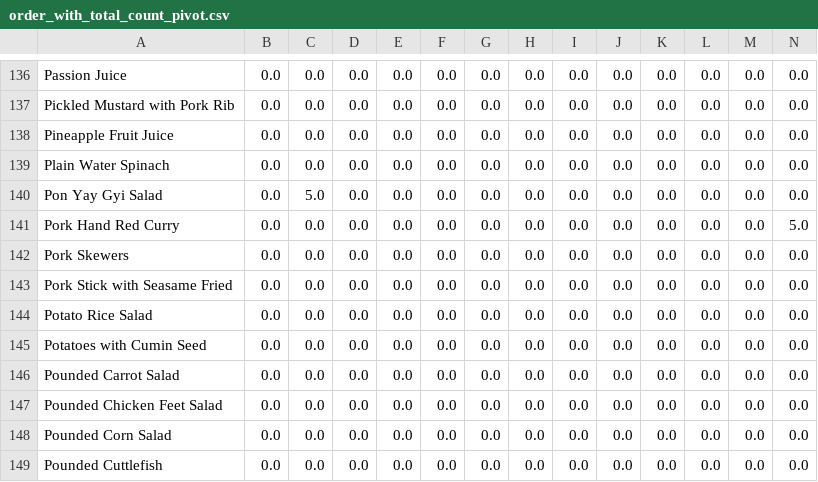
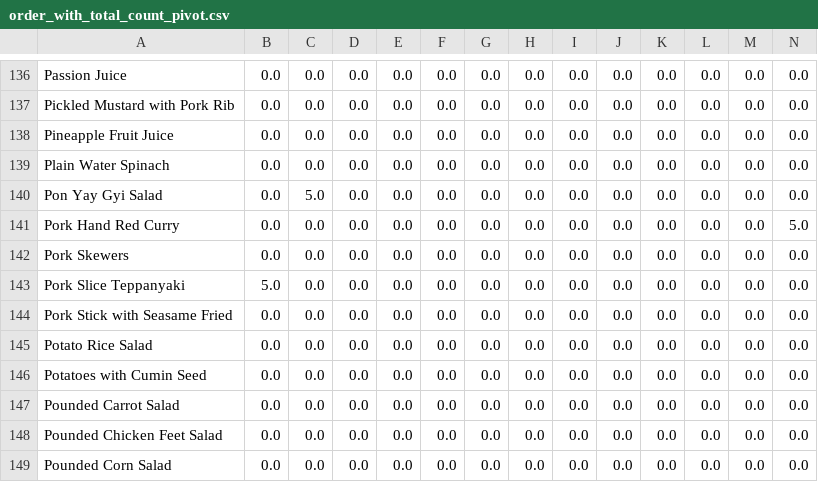
Before and after one commit to WalterYeYint/Food_Ordering_System_with_Recommendation, a CSV file: Recommendation_System/Recommendation_Model/order_with_total_count_pivot.csv, drawn as a sheet; only a part is shown, gaps mark what is left out; the shorter side is filled out with more unchanged rows; rows hold the shown columns only; the diff names each change by its address in the sheet, - before the commit and + after, or states it on an @@ line.

```diff
--- a/Recommendation_System/Recommendation_Model/order_with_total_count_pivot.csv
+++ b/Recommendation_System/Recommendation_Model/order_with_total_count_pivot.csv
+row 143: Pork Slice Teppanyaki | 5.0 | 0.0 | 0.0 | 0.0 | 0.0 | 0.0 | 0.0 | 0.0 | 0.0 | 0.0 | 0.0 | 0.0 | 0.0
```
Also changed, not shown: Recommendation_System/Recommendation_Model/combined_food_order.csv, Recommendation_System/Recommendation_Model/order_with_total_count.csv, 5 other files.
